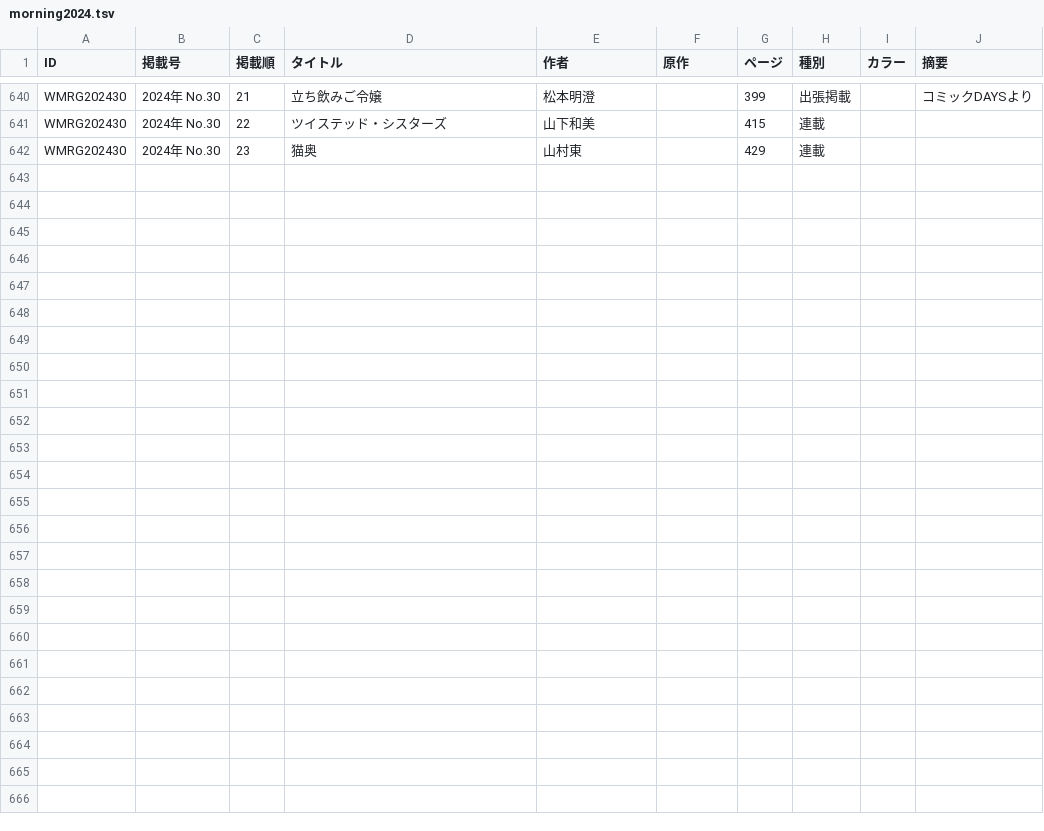
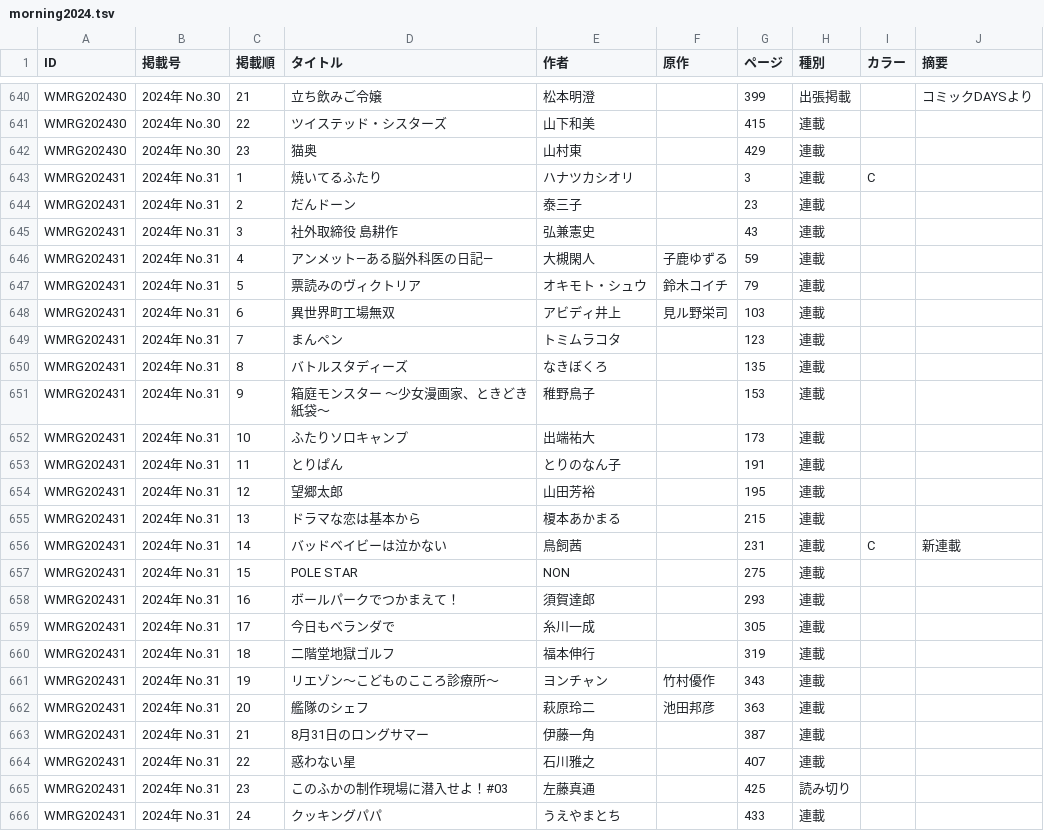
Before and after one commit to tricogimmick/comic_magazine_data, a TSV file: tsv/morning/morning2024.tsv, drawn as a sheet; only a part is shown, gaps mark what is left out.

Commit message:
週刊モーニング 2024年 No.31

```diff
--- a/tsv/morning/morning2024.tsv
+++ b/tsv/morning/morning2024.tsv
@@ -642 +642,25 @@ WMRG202430	2024年 No.30	22	ツイステッド・シスターズ	山下和美		4
 WMRG202430	2024年 No.30	23	猫奥	山村東		429	連載		
+WMRG202431	2024年 No.31	1	焼いてるふたり	ハナツカシオリ		3	連載	C	
+WMRG202431	2024年 No.31	2	だんドーン	泰三子		23	連載		
+WMRG202431	2024年 No.31	3	社外取締役 島耕作	弘兼憲史		43	連載		
+WMRG202431	2024年 No.31	4	アンメット—ある脳外科医の日記—	大槻閑人	子鹿ゆずる	59	連載		
+WMRG202431	2024年 No.31	5	票読みのヴィクトリア	オキモト・シュウ	鈴木コイチ	79	連載		
+WMRG202431	2024年 No.31	6	異世界町工場無双	アビディ井上	見ル野栄司	103	連載		
+WMRG202431	2024年 No.31	7	まんペン	トミムラコタ		123	連載		
+WMRG202431	2024年 No.31	8	バトルスタディーズ	なきぼくろ		135	連載		
+WMRG202431	2024年 No.31	9	箱庭モンスター 〜少女漫画家、ときどき紙袋〜	稚野鳥子		153	連載		
+WMRG202431	2024年 No.31	10	ふたりソロキャンプ	出端祐大		173	連載		
+WMRG202431	2024年 No.31	11	とりぱん	とりのなん子		191	連載		
+WMRG202431	2024年 No.31	12	望郷太郎	山田芳裕		195	連載		
+WMRG202431	2024年 No.31	13	ドラマな恋は基本から	榎本あかまる		215	連載		
+WMRG202431	2024年 No.31	14	バッドベイビーは泣かない	鳥飼茜		231	連載	C	新連載
+WMRG202431	2024年 No.31	15	POLE STAR	NON		275	連載		
+WMRG202431	2024年 No.31	16	ボールパークでつかまえて！	須賀達郎		293	連載		
+WMRG202431	2024年 No.31	17	今日もベランダで	糸川一成		305	連載		
+WMRG202431	2024年 No.31	18	二階堂地獄ゴルフ	福本伸行		319	連載		
+WMRG202431	2024年 No.31	19	リエゾン〜こどものこころ診療所〜	ヨンチャン	竹村優作	343	連載		
+WMRG202431	2024年 No.31	20	艦隊のシェフ	萩原玲二	池田邦彦	363	連載		
+WMRG202431	2024年 No.31	21	8月31日のロングサマー	伊藤一角		387	連載		
+WMRG202431	2024年 No.31	22	惑わない星	石川雅之		407	連載		
+WMRG202431	2024年 No.31	23	このふかの制作現場に潜入せよ！#03	左藤真通		425	読み切り		
+WMRG202431	2024年 No.31	24	クッキングパパ	うえやまとち		433	連載		
```
